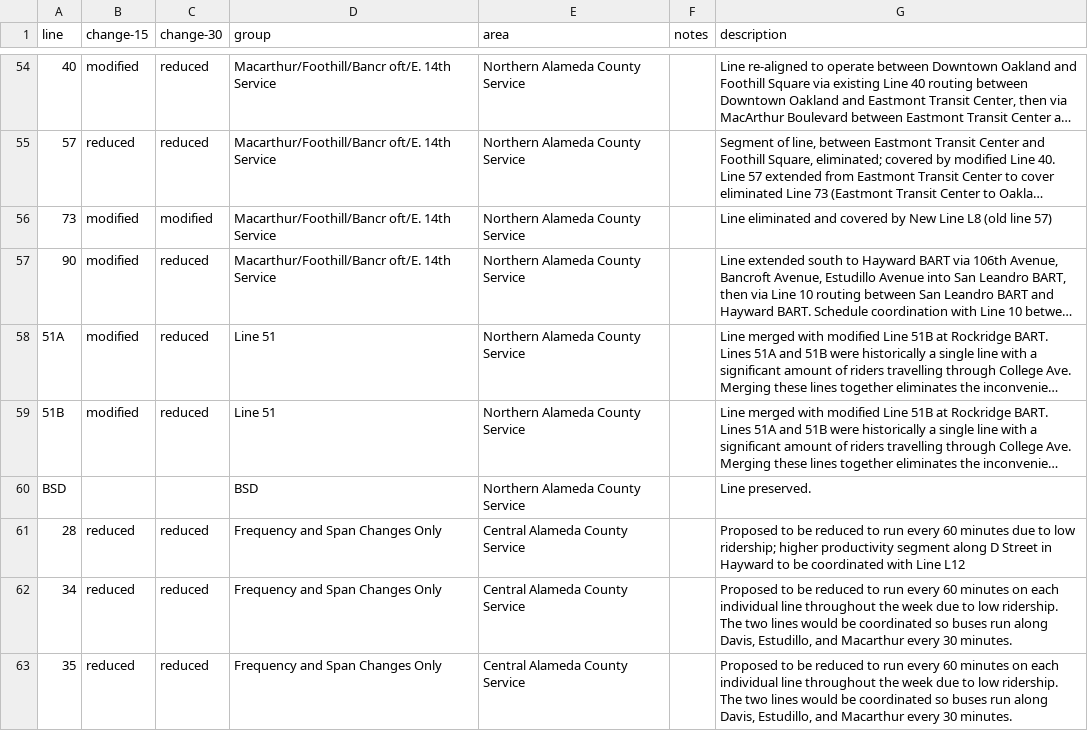
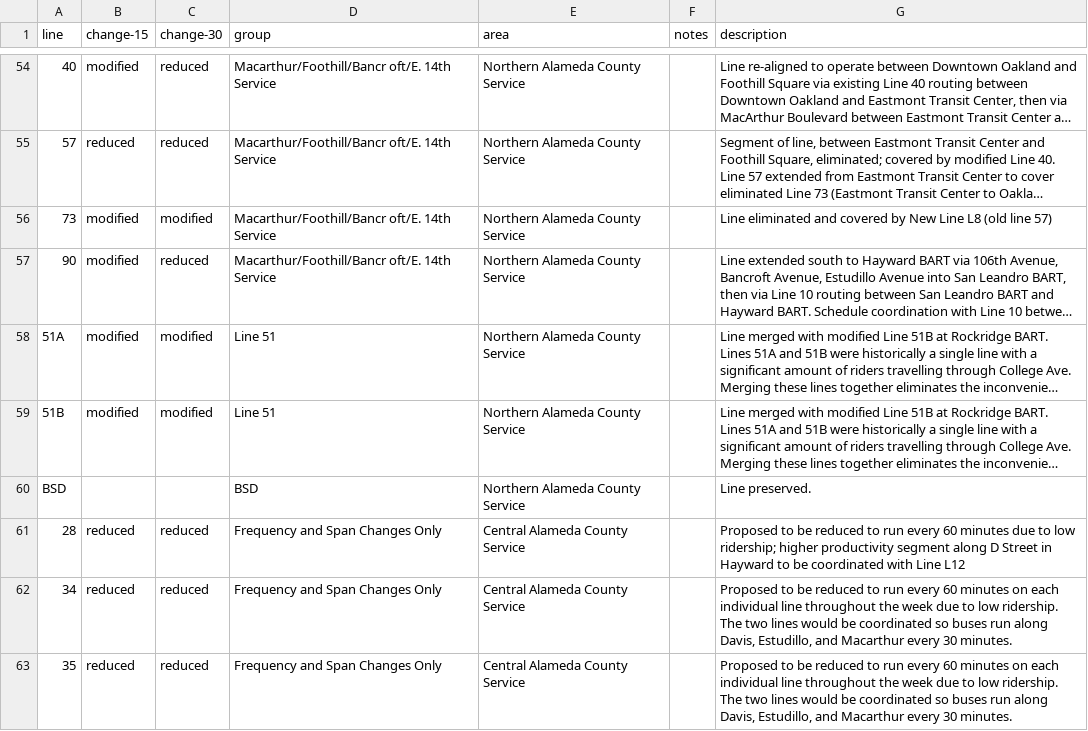
Before and after one commit to jprctr/ac-transit-service-cuts, a CSV file: src/TransitMap/ac-transit-service-cuts.csv, drawn as a sheet; only a part is shown, gaps mark what is left out; long unchanged cells end in …; the diff names each change by its address in the sheet, - before the commit and + after, or states it on an @@ line.

Commit message:
move 51A and 51B category to Modified

```diff
--- a/src/TransitMap/ac-transit-service-cuts.csv
+++ b/src/TransitMap/ac-transit-service-cuts.csv
-C58:C59 (change-30): reduced
+C58:C59 (change-30): modified
```
Also changed, not shown: 1 other file.
